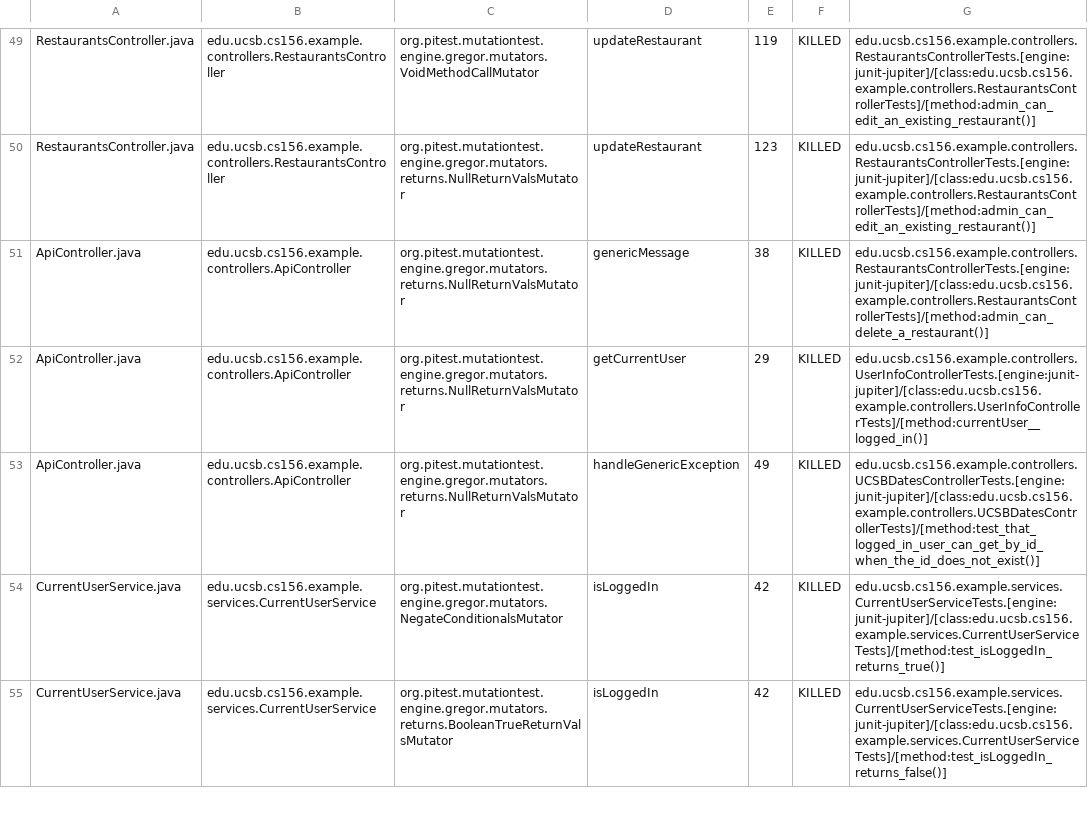
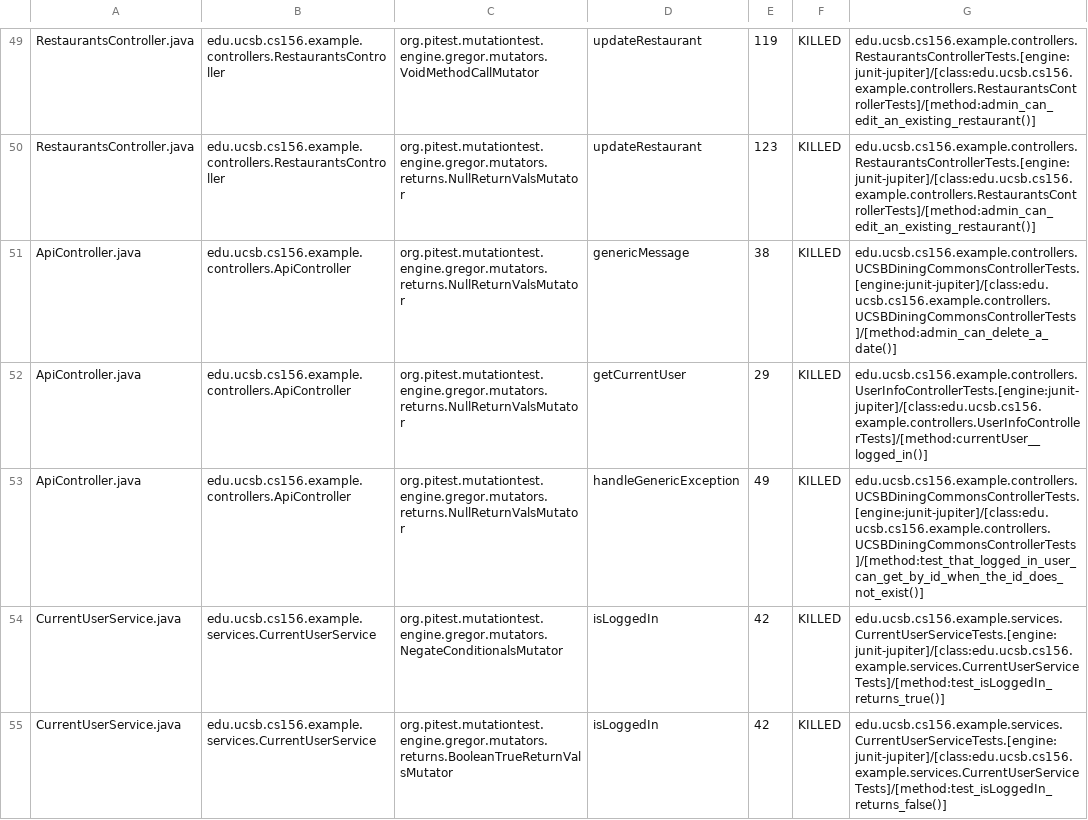
Before and after one commit to ucsb-cs156-f24/team01-f24-09, a CSV file: prs/48/pitest/mutations.csv, drawn as a sheet; only a part is shown, gaps mark what is left out.

Commit message:
Deploying to gh-pages from @ ucsb-cs156-f24/team01-f24-09@878d083355d7f2c2bb5648a4dc9a0cfdb1200326 🚀

```diff
--- a/prs/48/pitest/mutations.csv
+++ b/prs/48/pitest/mutations.csv
@@ -50,5 +50,5 @@ RestaurantsController.java,edu.ucsb.cs156.example.controllers.RestaurantsControl
 RestaurantsController.java,edu.ucsb.cs156.example.controllers.RestaurantsController,org.pitest.mutationtest.engine.gregor.mutators.returns.NullReturnValsMutator,updateRestaurant,123,KILLED,edu.ucsb.cs156.example.controllers.RestaurantsControllerTests.[engine:junit-jupiter]/[class:edu.ucsb.cs156.example.controllers.RestaurantsControllerTests]/[method:admin_can_edit_an_existing_restaurant()]
-ApiController.java,edu.ucsb.cs156.example.controllers.ApiController,org.pitest.mutationtest.engine.gregor.mutators.returns.NullReturnValsMutator,genericMessage,38,KILLED,edu.ucsb.cs156.example.controllers.RestaurantsControllerTests.[engine:junit-jupiter]/[class:edu.ucsb.cs156.example.controllers.RestaurantsControllerTests]/[method:admin_can_delete_a_restaurant()]
+ApiController.java,edu.ucsb.cs156.example.controllers.ApiController,org.pitest.mutationtest.engine.gregor.mutators.returns.NullReturnValsMutator,genericMessage,38,KILLED,edu.ucsb.cs156.example.controllers.UCSBDiningCommonsControllerTests.[engine:junit-jupiter]/[class:edu.ucsb.cs156.example.controllers.UCSBDiningCommonsControllerTests]/[method:admin_can_delete_a_date()]
 ApiController.java,edu.ucsb.cs156.example.controllers.ApiController,org.pitest.mutationtest.engine.gregor.mutators.returns.NullReturnValsMutator,getCurrentUser,29,KILLED,edu.ucsb.cs156.example.controllers.UserInfoControllerTests.[engine:junit-jupiter]/[class:edu.ucsb.cs156.example.controllers.UserInfoControllerTests]/[method:currentUser__logged_in()]
-ApiController.java,edu.ucsb.cs156.example.controllers.ApiController,org.pitest.mutationtest.engine.gregor.mutators.returns.NullReturnValsMutator,handleGenericException,49,KILLED,edu.ucsb.cs156.example.controllers.UCSBDatesControllerTests.[engine:junit-jupiter]/[class:edu.ucsb.cs156.example.controllers.UCSBDatesControllerTests]/[method:test_that_logged_in_user_can_get_by_id_when_the_id_does_not_exist()]
+ApiController.java,edu.ucsb.cs156.example.controllers.ApiController,org.pitest.mutationtest.engine.gregor.mutators.returns.NullReturnValsMutator,handleGenericException,49,KILLED,edu.ucsb.cs156.example.controllers.UCSBDiningCommonsControllerTests.[engine:junit-jupiter]/[class:edu.ucsb.cs156.example.controllers.UCSBDiningCommonsControllerTests]/[method:test_that_logged_in_user_can_get_by_id_when_the_id_does_not_exist()]
 CurrentUserService.java,edu.ucsb.cs156.example.services.CurrentUserService,org.pitest.mutationtest.engine.gregor.mutators.NegateConditionalsMutator,isLoggedIn,42,KILLED,edu.ucsb.cs156.example.services.CurrentUserServiceTests.[engine:junit-jupiter]/[class:edu.ucsb.cs156.example.services.CurrentUserServiceTests]/[method:test_isLoggedIn_returns_true()]
```
Also changed, not shown: 11 other files.
